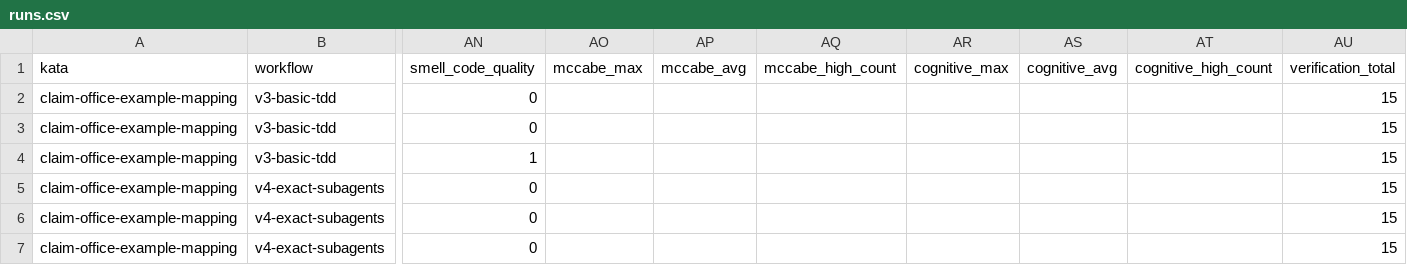
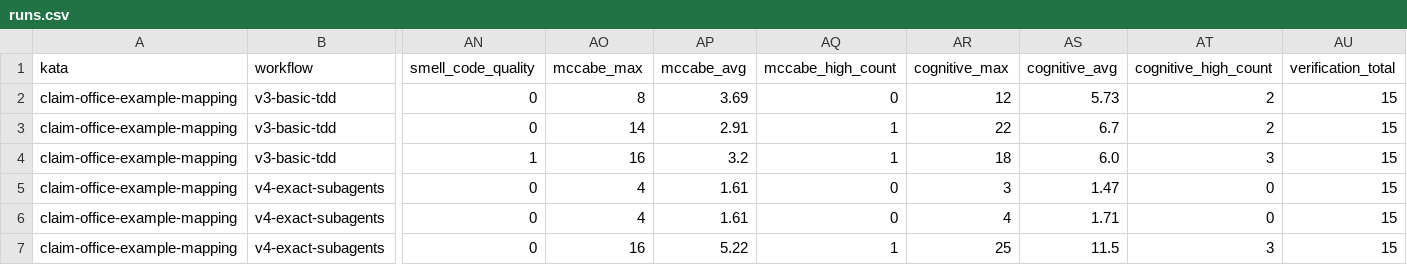
Before and after one commit to marcoemrich/agentic_coding_lab, a CSV file: research/RQ-6-prompt-style-x-workflow/runs.csv, drawn as a sheet; only a part is shown, gaps mark what is left out; the diff covers the shown part only; the diff names each change by its address in the sheet, - before the commit and + after, or states it on an @@ line.

```diff
--- a/research/RQ-6-prompt-style-x-workflow/runs.csv
+++ b/research/RQ-6-prompt-style-x-workflow/runs.csv
-AO2 (mccabe_max): (empty)
+AO2 (mccabe_max): 8
-AP2 (mccabe_avg): (empty)
+AP2 (mccabe_avg): 3.69
-AQ2 (mccabe_high_count): (empty)
+AQ2 (mccabe_high_count): 0
-AR2 (cognitive_max): (empty)
+AR2 (cognitive_max): 12
-AS2 (cognitive_avg): (empty)
+AS2 (cognitive_avg): 5.73
-AT2:AT3 (cognitive_high_count): (empty)
+AT2:AT3 (cognitive_high_count): 2
-AO3 (mccabe_max): (empty)
+AO3 (mccabe_max): 14
-AP3 (mccabe_avg): (empty)
+AP3 (mccabe_avg): 2.91
-AQ3:AQ4 (mccabe_high_count): (empty)
+AQ3:AQ4 (mccabe_high_count): 1
-AR3 (cognitive_max): (empty)
+AR3 (cognitive_max): 22
-AS3 (cognitive_avg): (empty)
+AS3 (cognitive_avg): 6.7
-AO4 (mccabe_max): (empty)
+AO4 (mccabe_max): 16
-AP4 (mccabe_avg): (empty)
+AP4 (mccabe_avg): 3.2
-AR4 (cognitive_max): (empty)
+AR4 (cognitive_max): 18
-AS4 (cognitive_avg): (empty)
+AS4 (cognitive_avg): 6.0
-AT4 (cognitive_high_count): (empty)
+AT4 (cognitive_high_count): 3
-AO5:AO6 (mccabe_max): (empty)
+AO5:AO6 (mccabe_max): 4
-AP5:AP6 (mccabe_avg): (empty)
+AP5:AP6 (mccabe_avg): 1.61
-AQ5:AQ6 (mccabe_high_count): (empty)
+AQ5:AQ6 (mccabe_high_count): 0
-AR5 (cognitive_max): (empty)
+AR5 (cognitive_max): 3
-AS5 (cognitive_avg): (empty)
+AS5 (cognitive_avg): 1.47
-AT5:AT6 (cognitive_high_count): (empty)
+AT5:AT6 (cognitive_high_count): 0
-AR6 (cognitive_max): (empty)
+AR6 (cognitive_max): 4
-AS6 (cognitive_avg): (empty)
+AS6 (cognitive_avg): 1.71
-AO7 (mccabe_max): (empty)
+AO7 (mccabe_max): 16
-AP7 (mccabe_avg): (empty)
+AP7 (mccabe_avg): 5.22
-AQ7 (mccabe_high_count): (empty)
+AQ7 (mccabe_high_count): 1
-AR7 (cognitive_max): (empty)
+AR7 (cognitive_max): 25
-AS7 (cognitive_avg): (empty)
+AS7 (cognitive_avg): 11.5
-AT7 (cognitive_high_count): (empty)
+AT7 (cognitive_high_count): 3
```
Also changed, not shown: 52 edited cells elsewhere in this file, research/RQ-3-model-and-thinking/runs.csv, research/RQ-4-workflow-model-interaction/runs.csv, 14 other files.
